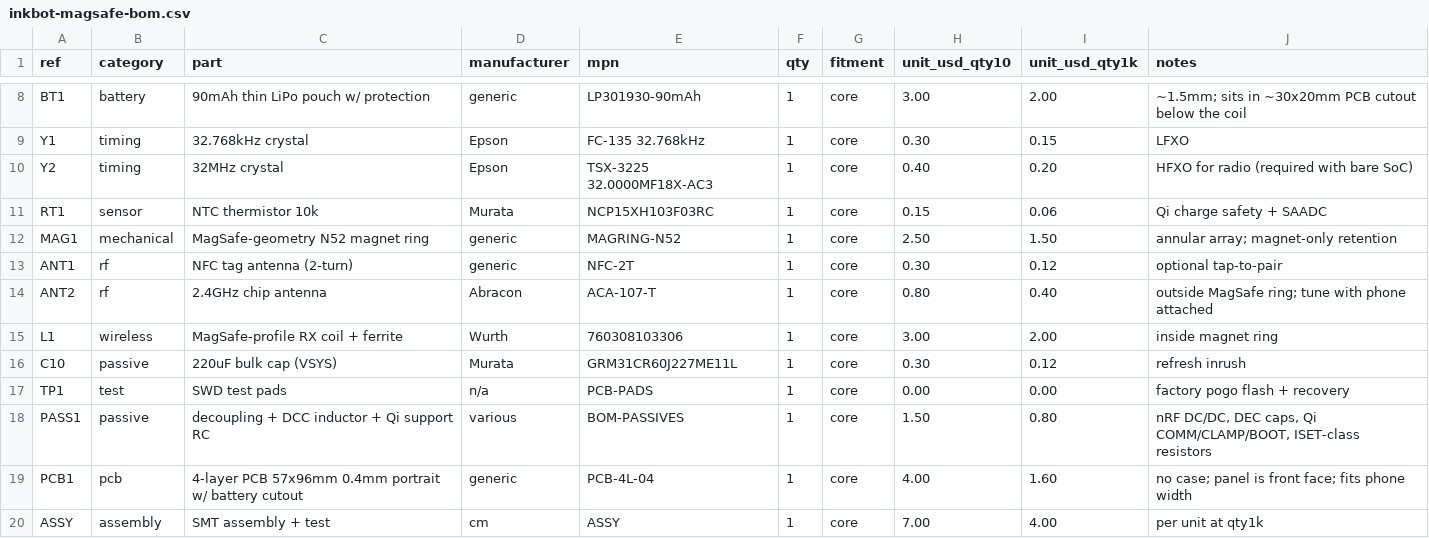
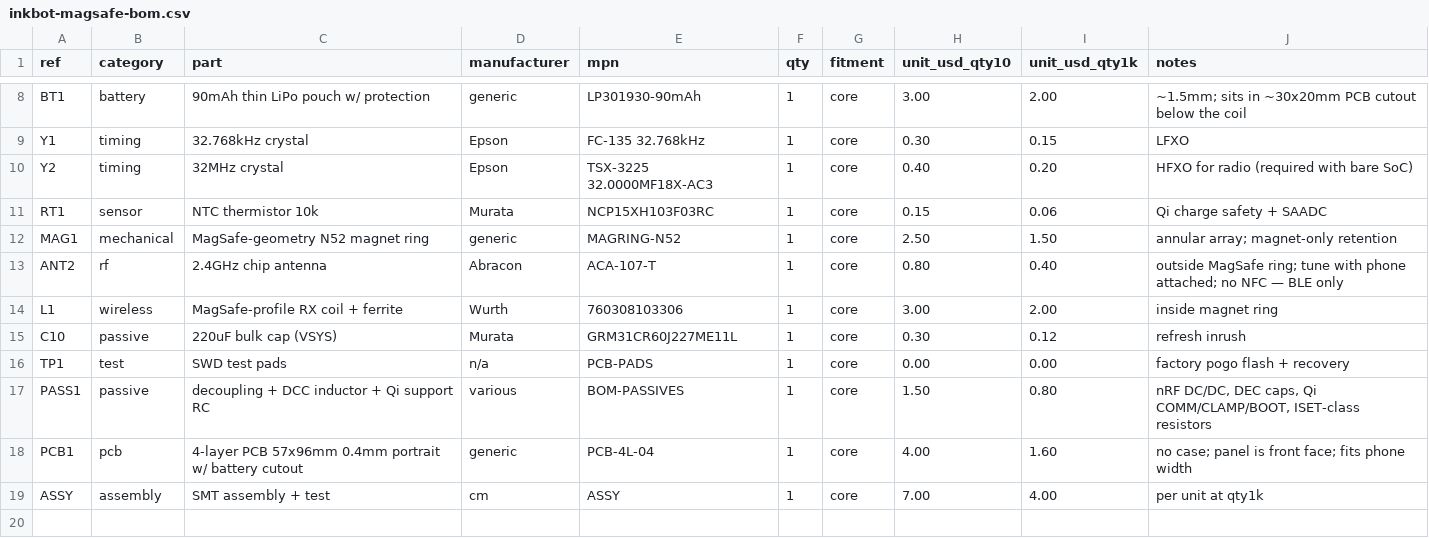
Before and after one commit to imjasonh/playground, a CSV file: docs/inkbot-magsafe-bom.csv, drawn as a sheet; only a part is shown, gaps mark what is left out.

```diff
--- a/docs/inkbot-magsafe-bom.csv
+++ b/docs/inkbot-magsafe-bom.csv
@@ -12,4 +12,3 @@ RT1,sensor,"NTC thermistor 10k",Murata,NCP15XH103F03RC,1,core,0.15,0.06,"Qi char
 MAG1,mechanical,"MagSafe-geometry N52 magnet ring",generic,MAGRING-N52,1,core,2.50,1.50,"annular array; magnet-only retention"
-ANT1,rf,"NFC tag antenna (2-turn)",generic,NFC-2T,1,core,0.30,0.12,"optional tap-to-pair"
-ANT2,rf,"2.4GHz chip antenna",Abracon,ACA-107-T,1,core,0.80,0.40,"outside MagSafe ring; tune with phone attached"
+ANT2,rf,"2.4GHz chip antenna",Abracon,ACA-107-T,1,core,0.80,0.40,"outside MagSafe ring; tune with phone attached; no NFC — BLE only"
 L1,wireless,"MagSafe-profile RX coil + ferrite",Wurth,760308103306,1,core,3.00,2.00,"inside magnet ring"
```
Also changed, not shown: 6 other files.
